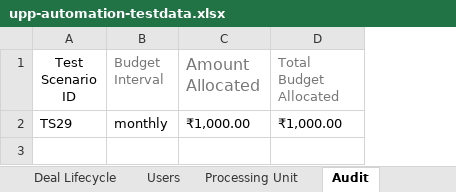
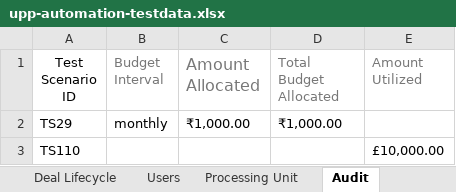
Before and after one commit to deepakdude938/upp, an Excel workbook: src/main/resources/upp-automation-testdata.xlsx, sheet Audit, drawn as a sheet; values as stored, in another font and other column widths than the file's, no borders; charts and pictures not drawn; the diff names each change by its address in the sheet, - before the commit and + after, or states it on an @@ line.

```diff
--- a/src/main/resources/upp-automation-testdata.xlsx (sheet Audit)
+++ b/src/main/resources/upp-automation-testdata.xlsx (sheet Audit)
+column E (Amount Utilized), empty
+row 3: TS110 |  |  |  | £10,000.00
```
Also changed, not shown: sheet Test Case Master, sheet Parties-Maker, sheet Scheduled, sheet Parties-Checker, sheet Users, sheet API Testcases, 2 more sheets, charts or pictures, src/main/resources/Bulk_ConventionalTransactions_File.xlsx, 2 other files.
